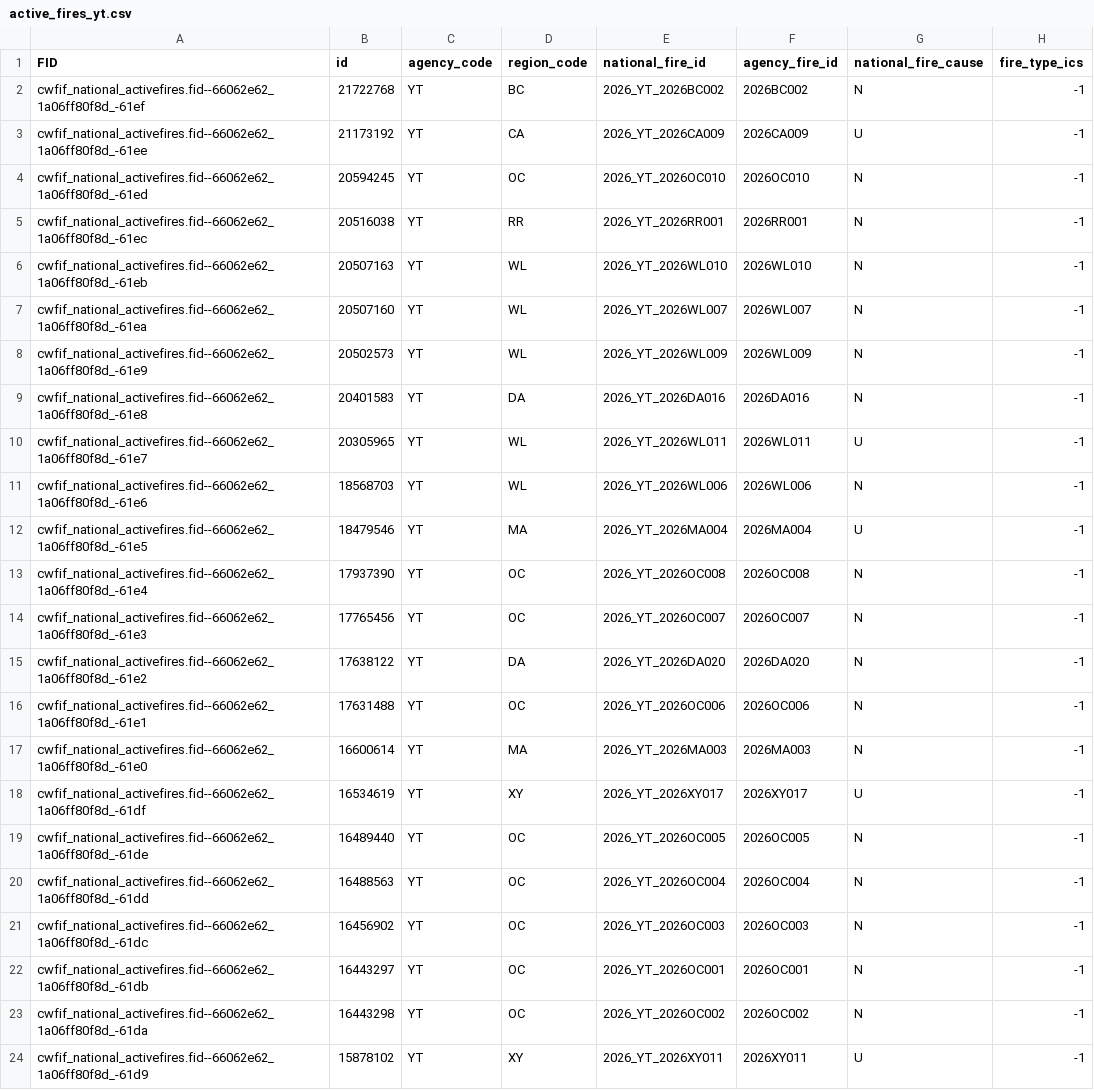
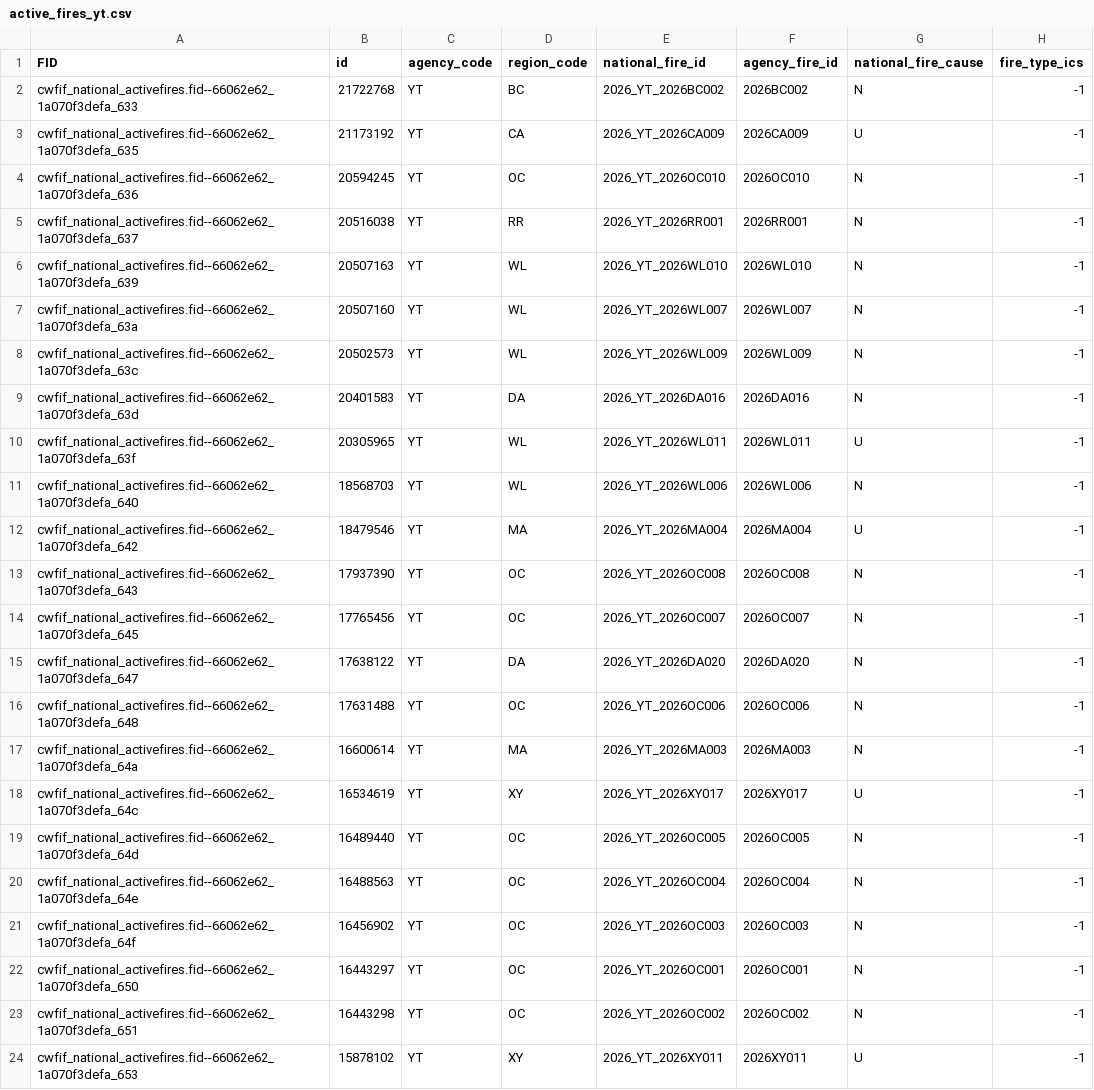
Before and after one commit to jagius/cda-air-quality-compiler, a CSV file: docs/active_fires_yt.csv, drawn as a sheet; only a part is shown; the diff names each change by its address in the sheet, - before the commit and + after, or states it on an @@ line.

```diff
--- a/docs/active_fires_yt.csv
+++ b/docs/active_fires_yt.csv
-A2 (FID): cwfif_national_activefires.fid--66062e62_1a06ff80f8d_-61ef
+A2 (FID): cwfif_national_activefires.fid--66062e62_1a070f3defa_633
-A3 (FID): cwfif_national_activefires.fid--66062e62_1a06ff80f8d_-61ee
+A3 (FID): cwfif_national_activefires.fid--66062e62_1a070f3defa_635
-A4 (FID): cwfif_national_activefires.fid--66062e62_1a06ff80f8d_-61ed
+A4 (FID): cwfif_national_activefires.fid--66062e62_1a070f3defa_636
-A5 (FID): cwfif_national_activefires.fid--66062e62_1a06ff80f8d_-61ec
+A5 (FID): cwfif_national_activefires.fid--66062e62_1a070f3defa_637
-A6 (FID): cwfif_national_activefires.fid--66062e62_1a06ff80f8d_-61eb
+A6 (FID): cwfif_national_activefires.fid--66062e62_1a070f3defa_639
-A7 (FID): cwfif_national_activefires.fid--66062e62_1a06ff80f8d_-61ea
+A7 (FID): cwfif_national_activefires.fid--66062e62_1a070f3defa_63a
-A8 (FID): cwfif_national_activefires.fid--66062e62_1a06ff80f8d_-61e9
+A8 (FID): cwfif_national_activefires.fid--66062e62_1a070f3defa_63c
-A9 (FID): cwfif_national_activefires.fid--66062e62_1a06ff80f8d_-61e8
+A9 (FID): cwfif_national_activefires.fid--66062e62_1a070f3defa_63d
-A10 (FID): cwfif_national_activefires.fid--66062e62_1a06ff80f8d_-61e7
+A10 (FID): cwfif_national_activefires.fid--66062e62_1a070f3defa_63f
-A11 (FID): cwfif_national_activefires.fid--66062e62_1a06ff80f8d_-61e6
+A11 (FID): cwfif_national_activefires.fid--66062e62_1a070f3defa_640
-A12 (FID): cwfif_national_activefires.fid--66062e62_1a06ff80f8d_-61e5
+A12 (FID): cwfif_national_activefires.fid--66062e62_1a070f3defa_642
-A13 (FID): cwfif_national_activefires.fid--66062e62_1a06ff80f8d_-61e4
+A13 (FID): cwfif_national_activefires.fid--66062e62_1a070f3defa_643
-A14 (FID): cwfif_national_activefires.fid--66062e62_1a06ff80f8d_-61e3
+A14 (FID): cwfif_national_activefires.fid--66062e62_1a070f3defa_645
-A15 (FID): cwfif_national_activefires.fid--66062e62_1a06ff80f8d_-61e2
+A15 (FID): cwfif_national_activefires.fid--66062e62_1a070f3defa_647
-A16 (FID): cwfif_national_activefires.fid--66062e62_1a06ff80f8d_-61e1
+A16 (FID): cwfif_national_activefires.fid--66062e62_1a070f3defa_648
-A17 (FID): cwfif_national_activefires.fid--66062e62_1a06ff80f8d_-61e0
+A17 (FID): cwfif_national_activefires.fid--66062e62_1a070f3defa_64a
-A18 (FID): cwfif_national_activefires.fid--66062e62_1a06ff80f8d_-61df
+A18 (FID): cwfif_national_activefires.fid--66062e62_1a070f3defa_64c
-A19 (FID): cwfif_national_activefires.fid--66062e62_1a06ff80f8d_-61de
+A19 (FID): cwfif_national_activefires.fid--66062e62_1a070f3defa_64d
-A20 (FID): cwfif_national_activefires.fid--66062e62_1a06ff80f8d_-61dd
+A20 (FID): cwfif_national_activefires.fid--66062e62_1a070f3defa_64e
-A21 (FID): cwfif_national_activefires.fid--66062e62_1a06ff80f8d_-61dc
+A21 (FID): cwfif_national_activefires.fid--66062e62_1a070f3defa_64f
-A22 (FID): cwfif_national_activefires.fid--66062e62_1a06ff80f8d_-61db
+A22 (FID): cwfif_national_activefires.fid--66062e62_1a070f3defa_650
-A23 (FID): cwfif_national_activefires.fid--66062e62_1a06ff80f8d_-61da
+A23 (FID): cwfif_national_activefires.fid--66062e62_1a070f3defa_651
-A24 (FID): cwfif_national_activefires.fid--66062e62_1a06ff80f8d_-61d9
+A24 (FID): cwfif_national_activefires.fid--66062e62_1a070f3defa_653
```
Also changed, not shown: docs/active_fires.csv, docs/active_fires_bc.csv, 7 other files.
